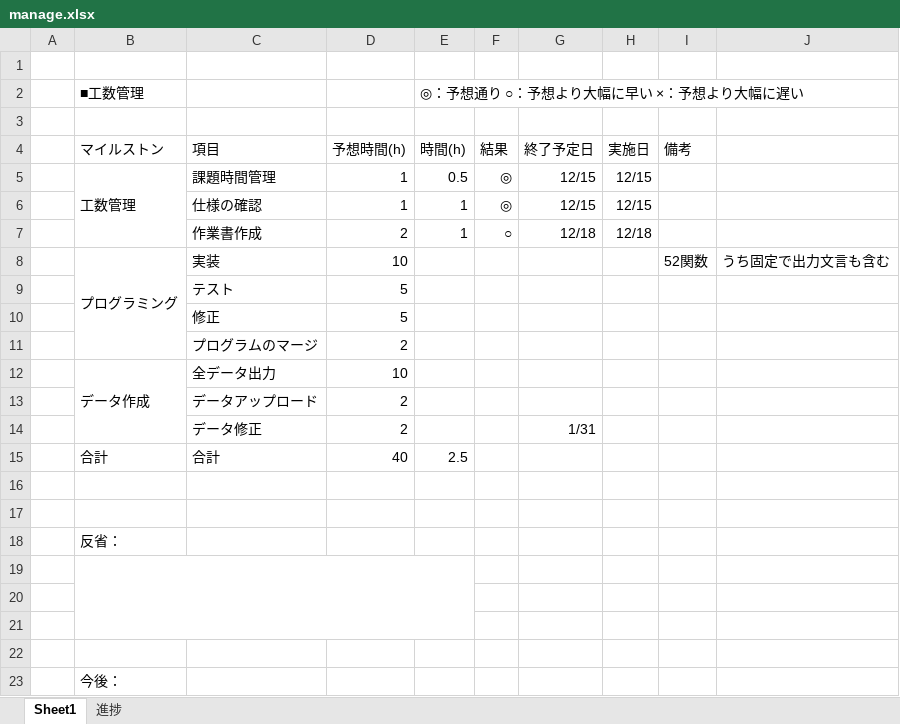
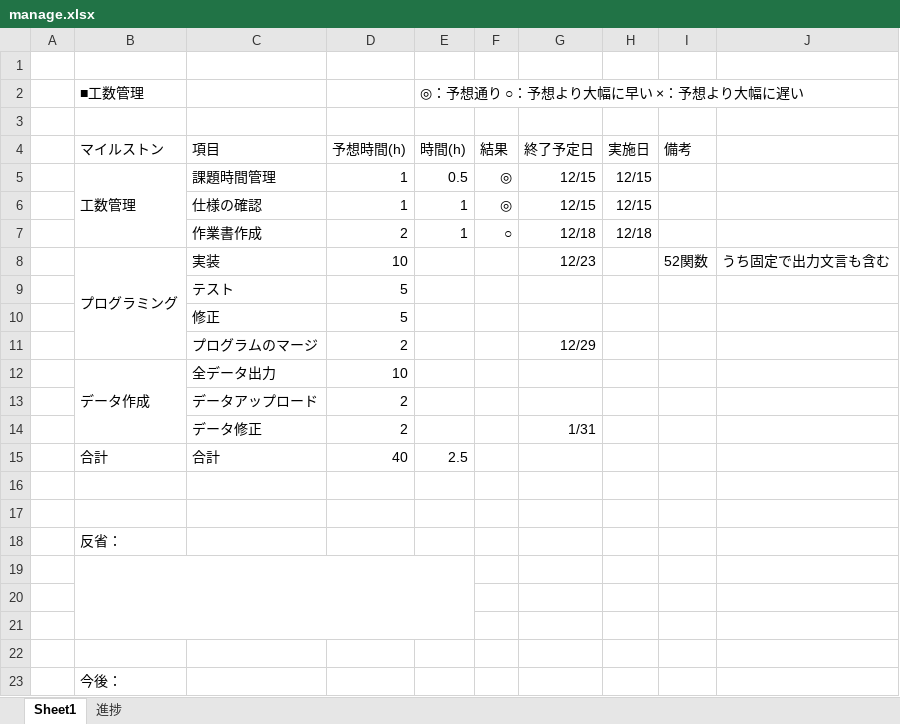
Before and after one commit to takashi19880319/amazon_entry_data, an Excel workbook: exe/manage.xlsx, sheet Sheet1, drawn as a sheet; values as stored, in another font and other column widths than the file's, no borders; the diff names each change by its address in the sheet, - before the commit and + after, or states it on an @@ line.

```diff
--- a/exe/manage.xlsx (sheet Sheet1)
+++ b/exe/manage.xlsx (sheet Sheet1)
-G8 (終了予定日): (empty)
+G8 (終了予定日): 12/23
-G11 (終了予定日): (empty)
+G11 (終了予定日): 12/29
```
Also changed, not shown: 1 other file.
